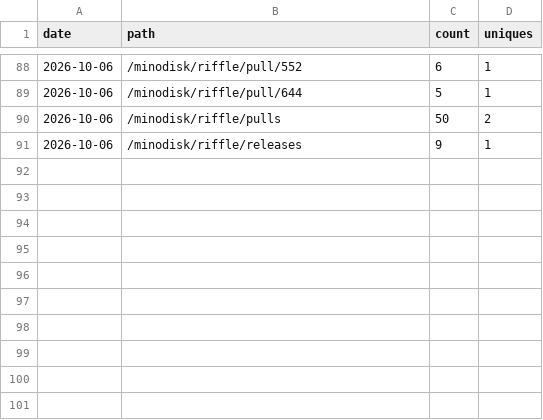
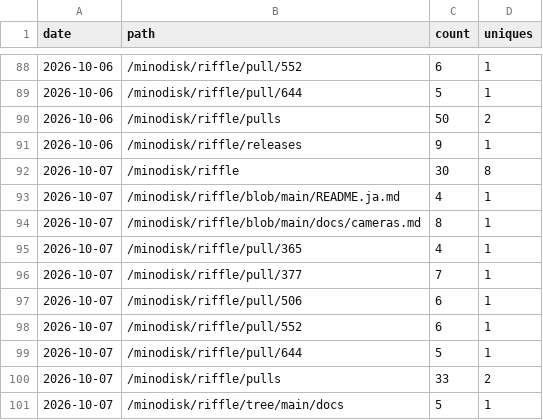
Before and after one commit to minodisk/riffle, a CSV file: paths.csv, drawn as a sheet; only a part is shown, gaps mark what is left out.

```diff
--- a/paths.csv
+++ b/paths.csv
@@ -91 +91,11 @@ date,path,count,uniques
 2026-10-06,"/minodisk/riffle/releases",9,1
+2026-10-07,"/minodisk/riffle",30,8
+2026-10-07,"/minodisk/riffle/blob/main/README.ja.md",4,1
+2026-10-07,"/minodisk/riffle/blob/main/docs/cameras.md",8,1
+2026-10-07,"/minodisk/riffle/pull/365",4,1
+2026-10-07,"/minodisk/riffle/pull/377",7,1
+2026-10-07,"/minodisk/riffle/pull/506",6,1
+2026-10-07,"/minodisk/riffle/pull/552",6,1
+2026-10-07,"/minodisk/riffle/pull/644",5,1
+2026-10-07,"/minodisk/riffle/pulls",33,2
+2026-10-07,"/minodisk/riffle/tree/main/docs",5,1
```
Also changed, not shown: clones.csv, referrers.csv, 3 other files.
